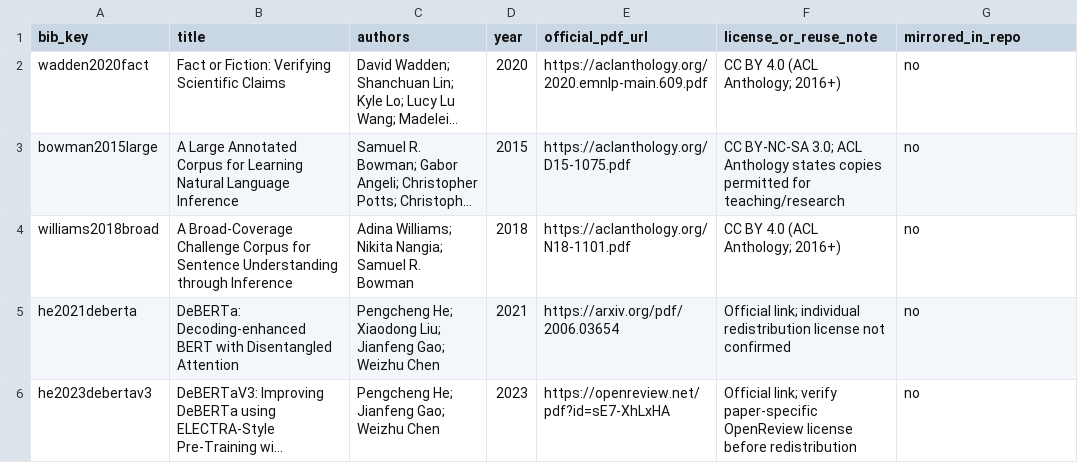
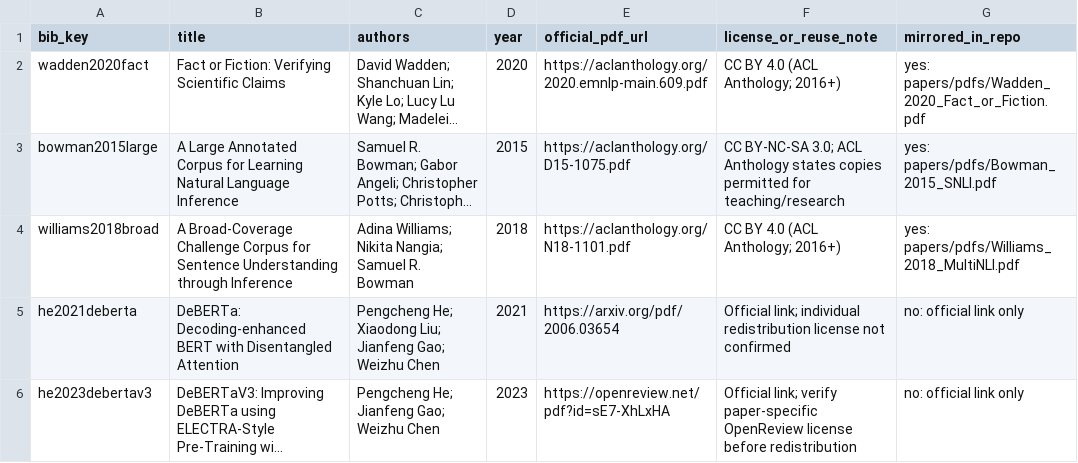
Before and after one commit to Abhishek-yadav-Aiml/citation-drift-in-ai-related-summaries, a CSV file: papers/source_manifest.csv, drawn as a sheet; long unchanged cells end in …; the diff names each change by its address in the sheet, - before the commit and + after, or states it on an @@ line.

Commit message:
Update paper catalogue and verification notes after PDFs were committed

```diff
--- a/papers/source_manifest.csv
+++ b/papers/source_manifest.csv
-G2 (mirrored_in_repo): no
+G2 (mirrored_in_repo): yes: papers/pdfs/Wadden_2020_Fact_or_Fiction.pdf
-G3 (mirrored_in_repo): no
+G3 (mirrored_in_repo): yes: papers/pdfs/Bowman_2015_SNLI.pdf
-G4 (mirrored_in_repo): no
+G4 (mirrored_in_repo): yes: papers/pdfs/Williams_2018_MultiNLI.pdf
-G5:G6 (mirrored_in_repo): no
+G5:G6 (mirrored_in_repo): no: official link only
```
